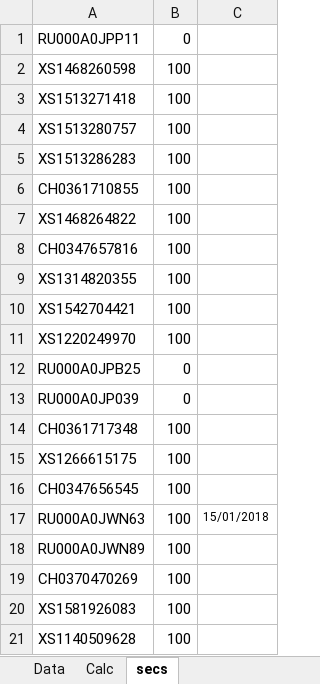
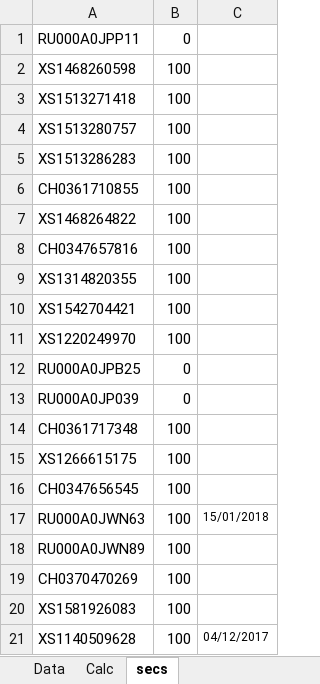
Before and after one commit to zuoqin/sberpb, an Excel workbook: sberapi/DB/quotes.xlsx, sheet secs, drawn as a sheet; values as stored, in another font and other column widths than the file's, no borders; the diff names each change by its address in the sheet, - before the commit and + after, or states it on an @@ line.

```diff
--- a/sberapi/DB/quotes.xlsx (sheet secs)
+++ b/sberapi/DB/quotes.xlsx (sheet secs)
-C21: (empty)
+C21: 04/12/2017
```
Also changed, not shown: sheet Data, sheet Calc, sberweb/resources/public/templates/CLIENT_WEB.xlsx, 11 other files.
